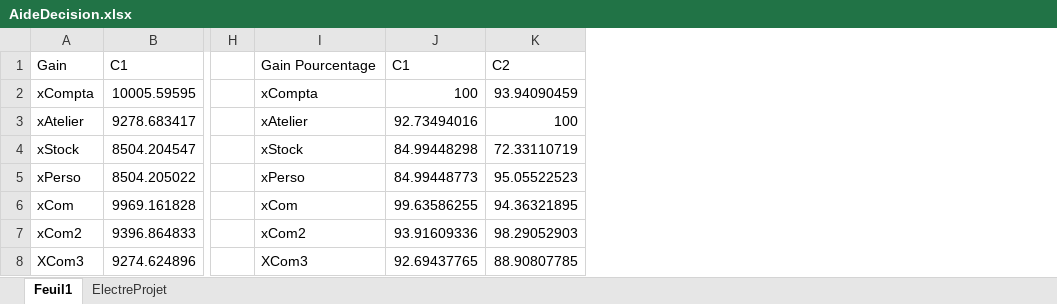
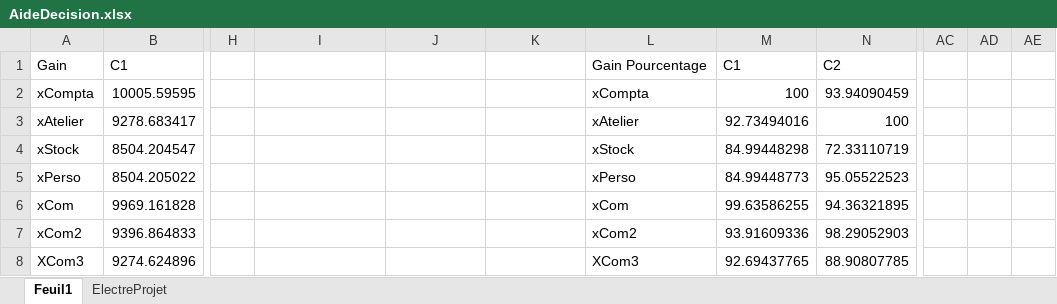
Before and after one commit to heptastique/aide-decision, an Excel workbook: AideDecision.xlsx, sheet Feuil1, drawn as a sheet; only a part is shown, gaps mark what is left out; values as stored, in another font and other column widths than the file's, no borders; conditional formats not drawn; the diff covers the shown part only; the diff names each change by its address in the sheet, - before the commit and + after, or states it on an @@ line.

```diff
--- a/AideDecision.xlsx (sheet Feuil1)
+++ b/AideDecision.xlsx (sheet Feuil1)
+column L, rows 1-8: Gain Pourcentage | xCompta | xAtelier | xStock | xPerso | xCom | xCom2 | XCom3
+column M, rows 1-8: C1 | 100 | 92.73494016 | 84.99448298 | 84.99448773 | 99.63586255 | 93.91609336 | 92.69437765
+column N, rows 1-8: C2 | 93.94090459 | 100 | 72.33110719 | 95.05522523 | 94.36321895 | 98.29052903 | 88.90807785
+column AC, empty
+column AD, empty
+column AE, empty
-I1: Gain Pourcentage
+I1: (empty)
-J1: C1
+J1: (empty)
-K1: C2
+K1: (empty)
-I2: xCompta
+I2: (empty)
-J2: 100
+J2: (empty)
-K2: 93.94090459
+K2: (empty)
-I3: xAtelier
+I3: (empty)
-J3: 92.73494016
+J3: (empty)
-K3: 100
+K3: (empty)
-I4: xStock
+I4: (empty)
-J4: 84.99448298
+J4: (empty)
-K4: 72.33110719
+K4: (empty)
-I5: xPerso
+I5: (empty)
-J5: 84.99448773
+J5: (empty)
-K5: 95.05522523
+K5: (empty)
-I6: xCom
+I6: (empty)
-J6: 99.63586255
+J6: (empty)
-K6: 94.36321895
+K6: (empty)
-I7: xCom2
+I7: (empty)
-J7: 93.91609336
+J7: (empty)
-K7: 98.29052903
+K7: (empty)
-I8: XCom3
+I8: (empty)
-J8: 92.69437765
+J8: (empty)
-K8: 88.90807785
+K8: (empty)
```
Also changed, not shown: 13 added rows, 60 edited cells and cell formats elsewhere in this sheet, formulas that keep their value, 1 other file.
